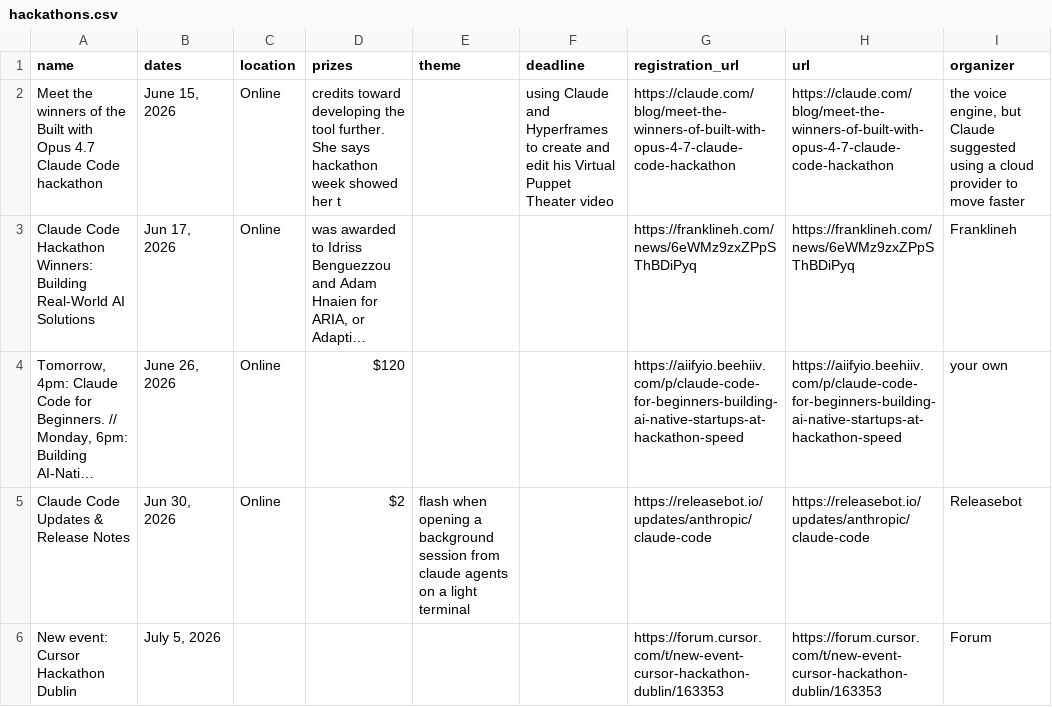
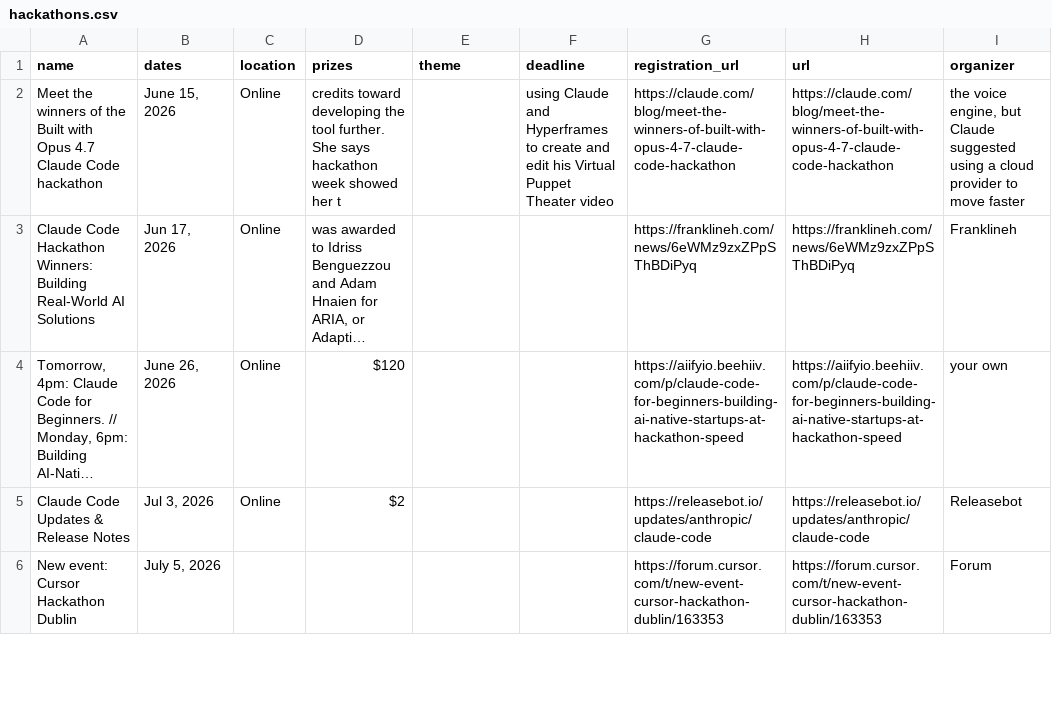
Before and after one commit to sabbivikas/hackathon-scraper, a CSV file: hackathons.csv, drawn as a sheet; only a part is shown; long unchanged cells end in …; the diff covers the shown part only; the diff names each change by its address in the sheet, - before the commit and + after, or states it on an @@ line.

```diff
--- a/hackathons.csv
+++ b/hackathons.csv
-B5 (dates): Jun 30, 2026
+B5 (dates): Jul 3, 2026
-E5 (theme): flash when opening a background session from claude agents on a light terminal
+E5 (theme): (empty)
```
Also changed, not shown: 1 added row and 2 removed rows elsewhere in this file.
